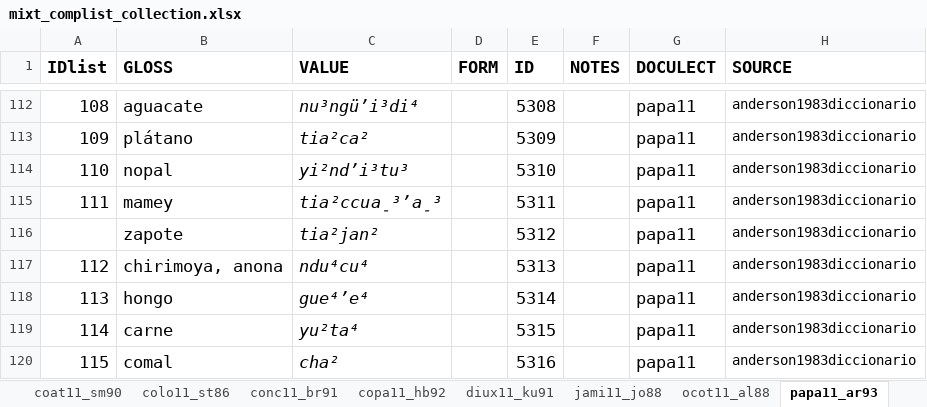
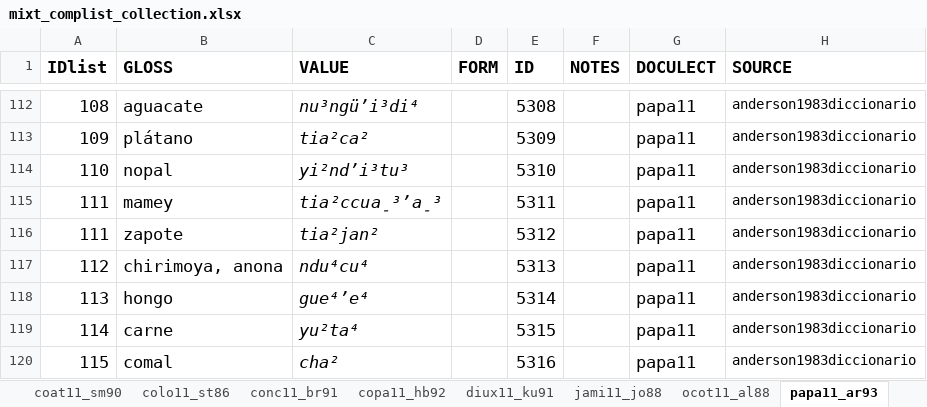
Before and after one commit to SAuderset/mixteca, an Excel workbook: ComparativeList/mixt_complist_collection.xlsx, sheet papa11_ar93, drawn as a sheet; only a part is shown, gaps mark what is left out; values as stored, in another font and other column widths than the file's, no borders; the diff names each change by its address in the sheet, - before the commit and + after, or states it on an @@ line.

Commit message:
fixed list combination issue

```diff
--- a/ComparativeList/mixt_complist_collection.xlsx (sheet papa11_ar93)
+++ b/ComparativeList/mixt_complist_collection.xlsx (sheet papa11_ar93)
-A116 (IDlist): (empty)
+A116 (IDlist): 111
```
Also changed, not shown: 2 other files.
